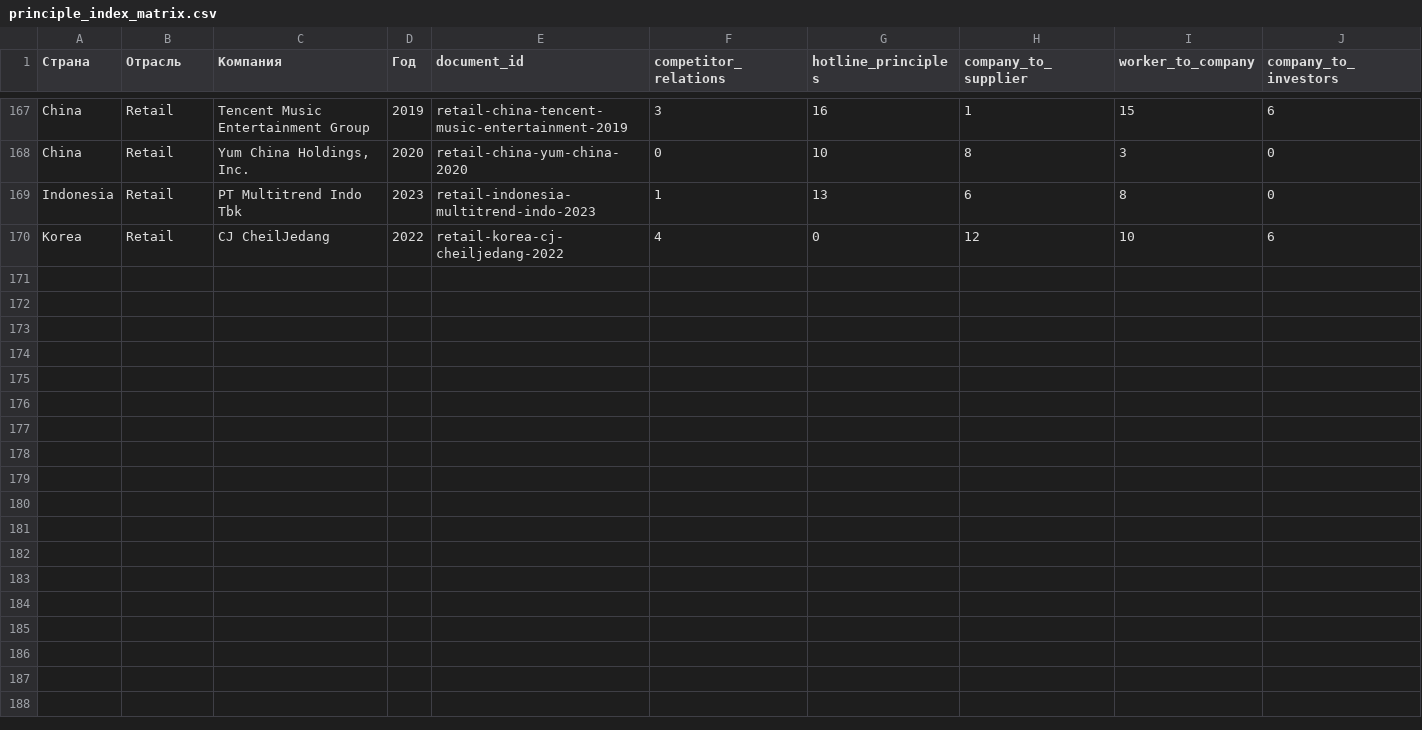
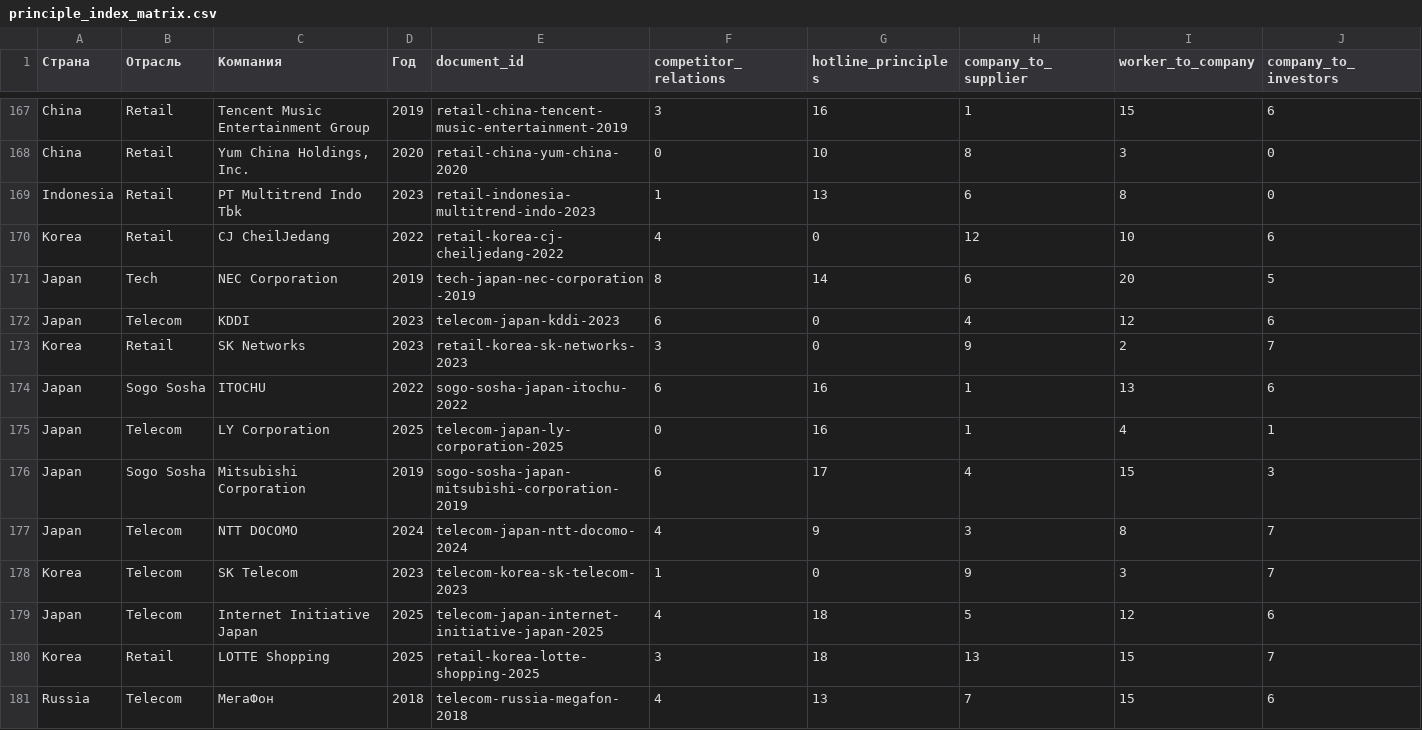
Before and after one commit to egiiich/ethical-codes-NLP-Index, a CSV file: registry/principle_index_matrix.csv, drawn as a sheet; only a part is shown, gaps mark what is left out; rows hold the shown columns only; the diff names each change by its address in the sheet, - before the commit and + after, or states it on an @@ line.

Commit message:
Add LOTTE Shopping and Megafon ethics analyses with matrix updates

```diff
--- a/registry/principle_index_matrix.csv
+++ b/registry/principle_index_matrix.csv
+row 171: Japan | Tech | NEC Corporation | 2019 | tech-japan-nec-corporation-2019 | 8 | 14 | 6 | 20 | 5
+row 172: Japan | Telecom | KDDI | 2023 | telecom-japan-kddi-2023 | 6 | 0 | 4 | 12 | 6
+row 173: Korea | Retail | SK Networks | 2023 | retail-korea-sk-networks-2023 | 3 | 0 | 9 | 2 | 7
+row 174: Japan | Sogo Sosha | ITOCHU | 2022 | sogo-sosha-japan-itochu-2022 | 6 | 16 | 1 | 13 | 6
+row 175: Japan | Telecom | LY Corporation | 2025 | telecom-japan-ly-corporation-2025 | 0 | 16 | 1 | 4 | 1
+row 176: Japan | Sogo Sosha | Mitsubishi Corporation | 2019 | sogo-sosha-japan-mitsubishi-corporation-2019 | 6 | 17 | 4 | 15 | 3
+row 177: Japan | Telecom | NTT DOCOMO | 2024 | telecom-japan-ntt-docomo-2024 | 4 | 9 | 3 | 8 | 7
+row 178: Korea | Telecom | SK Telecom | 2023 | telecom-korea-sk-telecom-2023 | 1 | 0 | 9 | 3 | 7
+row 179: Japan | Telecom | Internet Initiative Japan | 2025 | telecom-japan-internet-initiative-japan-2025 | 4 | 18 | 5 | 12 | 6
+row 180: Korea | Retail | LOTTE Shopping | 2025 | retail-korea-lotte-shopping-2025 | 3 | 18 | 13 | 15 | 7
+row 181: Russia | Telecom | МегаФон | 2018 | telecom-russia-megafon-2018 | 4 | 13 | 7 | 15 | 6
```
Also changed, not shown: registry/codes_index.csv, 12 other files.
